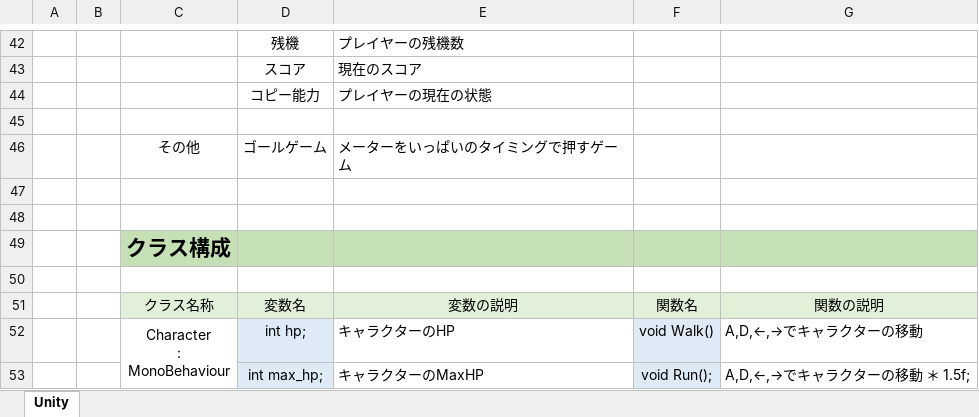
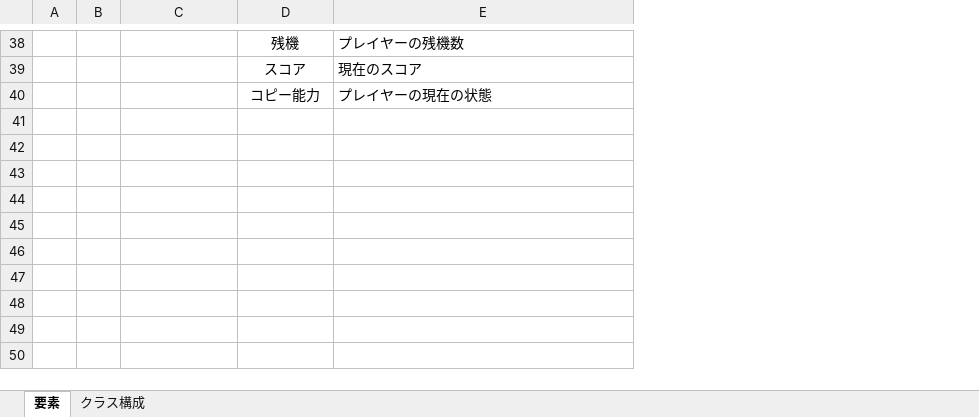
Before and after one commit to kumamoooooon0202/Kirbys-Dream-Land, an Excel workbook: 要素.xlsx, sheet 要素, drawn as a sheet; only a part is shown, gaps mark what is left out; values as stored, in another font and other column widths than the file's, no borders; removed rows and columns are numbered as before the commit, all else as after; ↵ is a line break in a cell; the diff covers the shown part only; the diff names each change by its address in the sheet, - before the commit and + after, or states it on an @@ line.

Commit message:
クラス構成途中

```diff
--- a/要素.xlsx (sheet 要素)
+++ b/要素.xlsx (sheet 要素)
-sheet tab: Unity
+sheet tab: 要素
+sheet tab: クラス構成
-column A, empty
-column B, empty
+column A, empty
+column B, empty
-column F, empty
-column G, empty
-row 45: (empty)
-row 46:  |  | その他 | ゴールゲーム | メーターをいっぱいのタイミングで押すゲーム
-row 47: (empty)
-row 48: (empty)
-row 49:  |  | クラス構成
-row 50: (empty)
-row 51:  |  | クラス名称 | 変数名 | 変数の説明 | 関数名 | 関数の説明
-row 52:  |  | Character ↵ : ↵ MonoBehaviour | int hp; | キャラクターのHP | void Walk() | A,D,←,→でキャラクターの移動
-row 53:  |  |  | int max_hp; | キャラクターのMaxHP | void Run(); | A,D,←,→でキャラクターの移動 ＊ 1.5f;
```
Also changed, not shown: 13 removed rows and cell formats elsewhere in this sheet, 1 other file.
